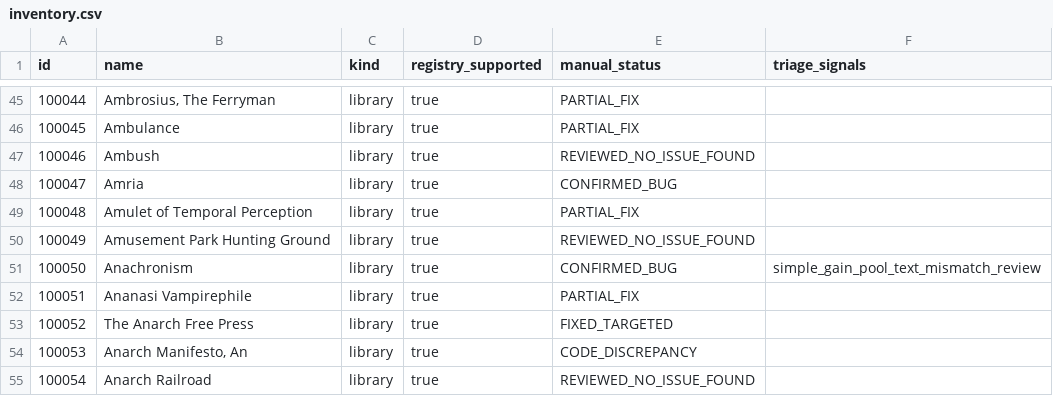
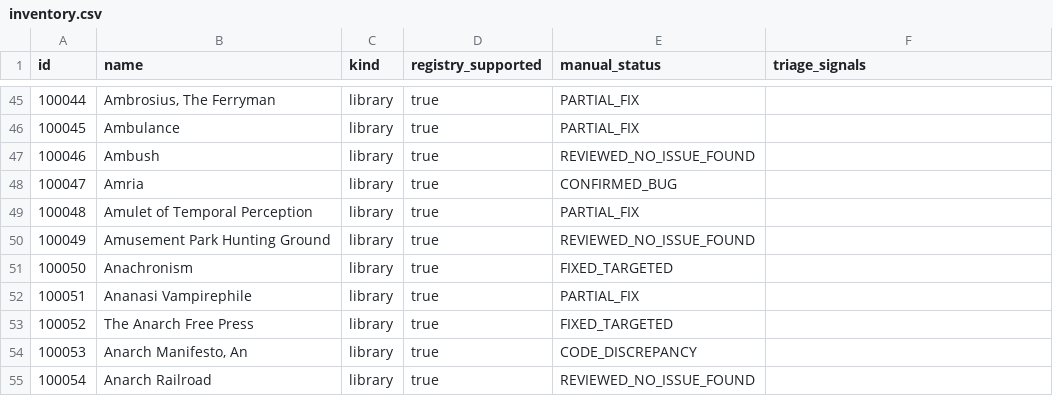
Before and after one commit to DuelRevolvers/VTES-Player, a CSV file: docs/card-audit/inventory.csv, drawn as a sheet; only a part is shown, gaps mark what is left out.

Commit message:
card audit regenerated after Anachronism
Co-authored-by: arena-agent <297053741+arena-agent@users.noreply.github.com>

```diff
--- a/docs/card-audit/inventory.csv
+++ b/docs/card-audit/inventory.csv
@@ -50,3 +50,3 @@
 "100049","Amusement Park Hunting Ground","library","true","REVIEWED_NO_ISSUE_FOUND",""
-"100050","Anachronism","library","true","CONFIRMED_BUG","simple_gain_pool_text_mismatch_review"
+"100050","Anachronism","library","true","FIXED_TARGETED",""
 "100051","Ananasi Vampirephile","library","true","PARTIAL_FIX",""
```
Also changed, not shown: 1 other file.
